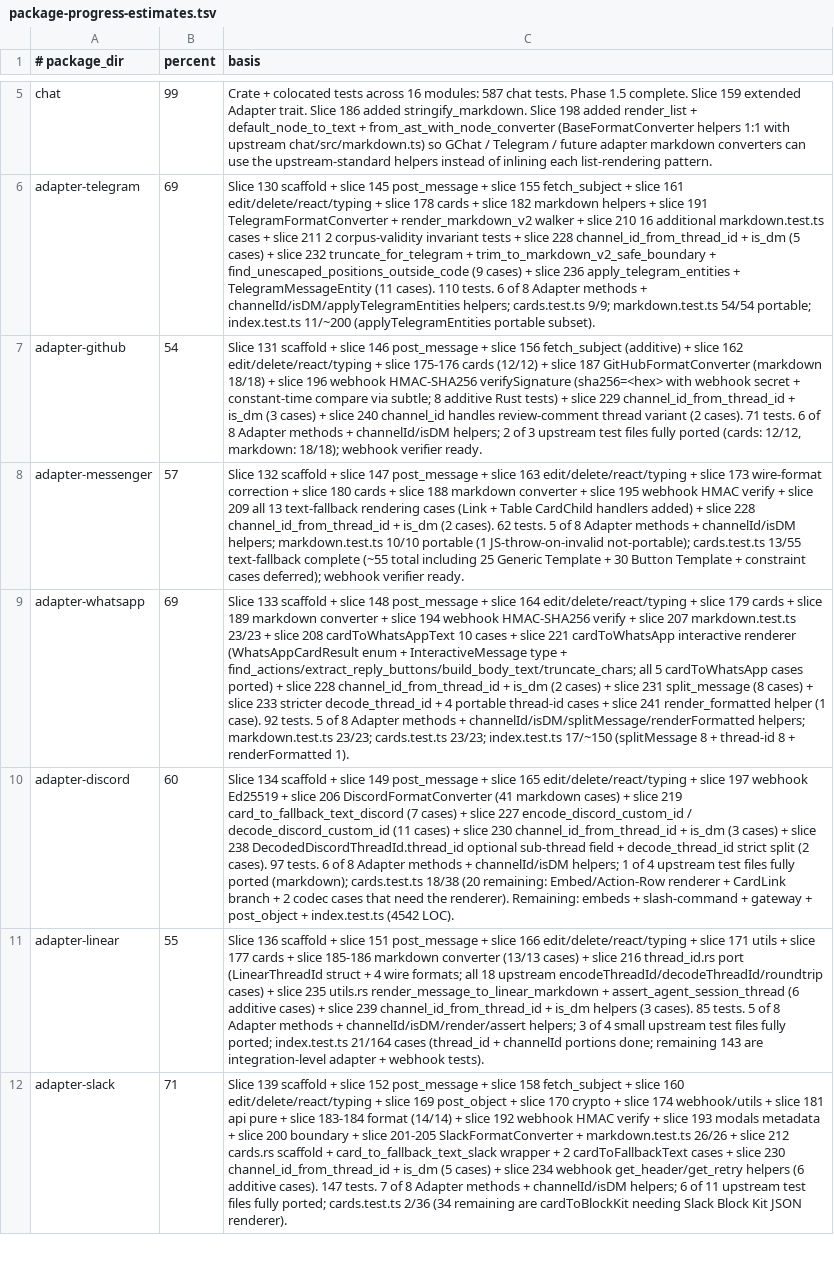
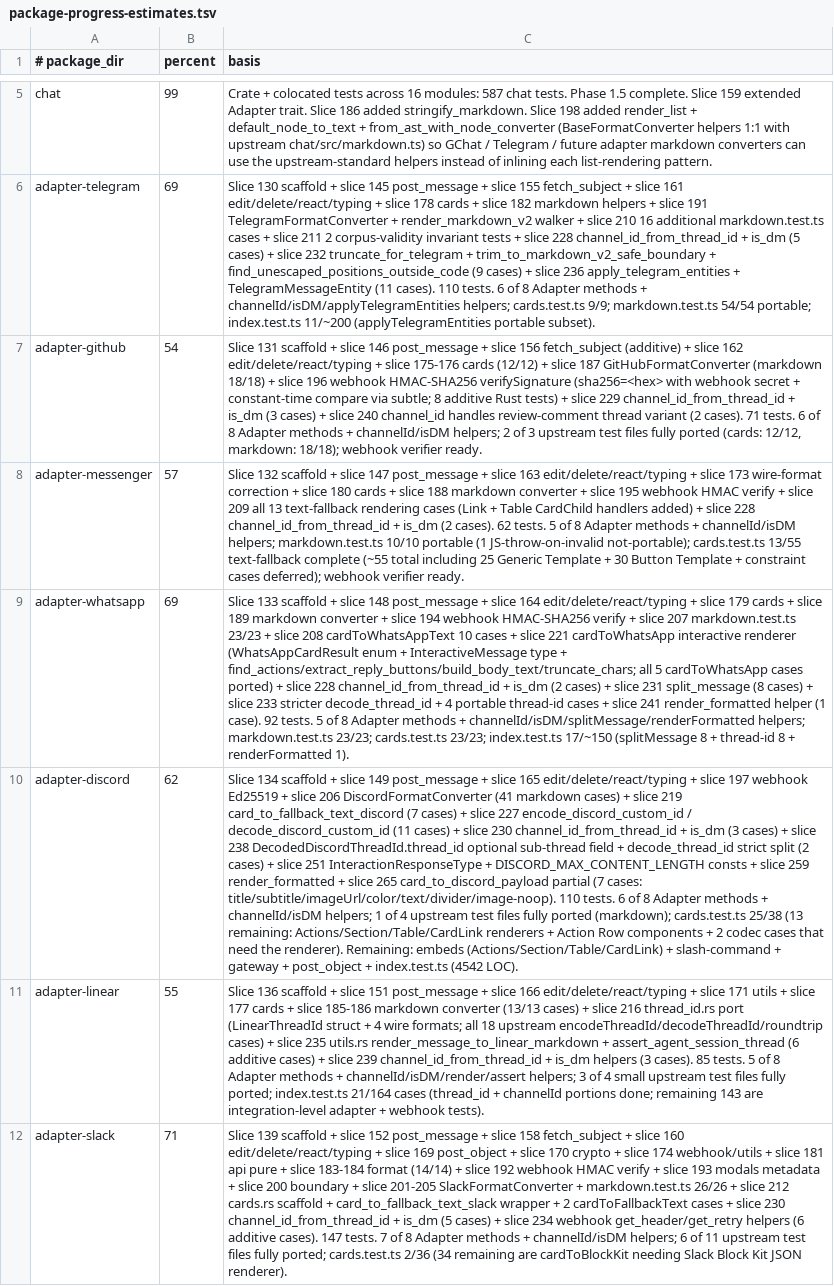
Before and after one commit to andymac4182/ai-sdk-rust, a TSV file: docs/chat/package-progress-estimates.tsv, drawn as a sheet; only a part is shown, gaps mark what is left out; the diff names each change by its address in the sheet, - before the commit and + after, or states it on an @@ line.

Commit message:
Slice 265: Discord cardToDiscordPayload partial port - title/subtitle/imageUrl/color/text/divider/image (7 of 31 cases)

```diff
--- a/docs/chat/package-progress-estimates.tsv
+++ b/docs/chat/package-progress-estimates.tsv
-B10 (percent): 60
+B10 (percent): 62
-C10 (basis): …split (2 cases). 97 tests. 6 of 8 Adapter methods + channelId/isDM helpers; 1 of 4 upstream test files fully ported (markdown); cards.test.ts 18/38 (20 remaining: Embed/Action-Row renderer + CardLink branch + 2 codec cases that need the renderer). Remaining: embeds + slash-command…
+C10 (basis): …split (2 cases) + slice 251 InteractionResponseType + DISCORD_MAX_CONTENT_LENGTH consts + slice 259 render_formatted + slice 265 card_to_discord_payload partial (7 cases: title/subtitle/imageUrl/color/text/divider/image-noop). 110 tests. 6 of 8 Adapter methods + channelId/isDM helpers; 1 of 4 upstream test files fully ported (markdown); cards.test.ts 25/38 (13 remaining: Actions/Section/Table/CardLink renderers + Action Row components + 2 codec cases that need the renderer). Remaining: embeds (Actions/Section/Table/CardLink) + slash-command…
```
Also changed, not shown: 3 other files.
